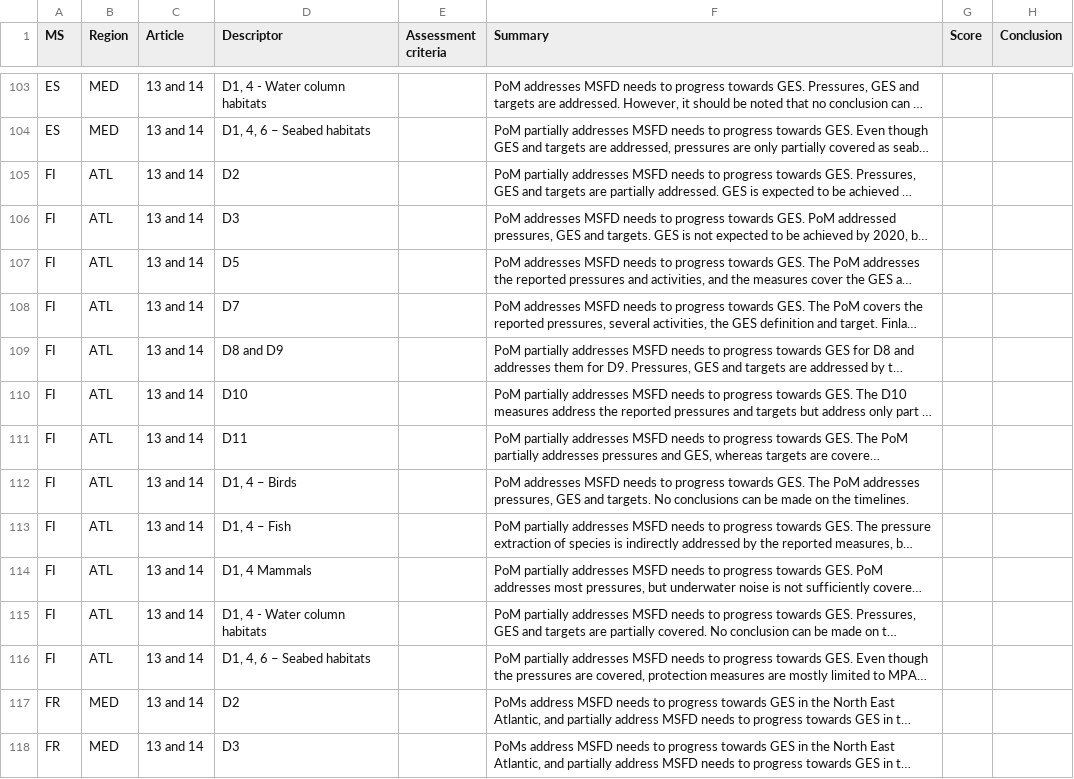
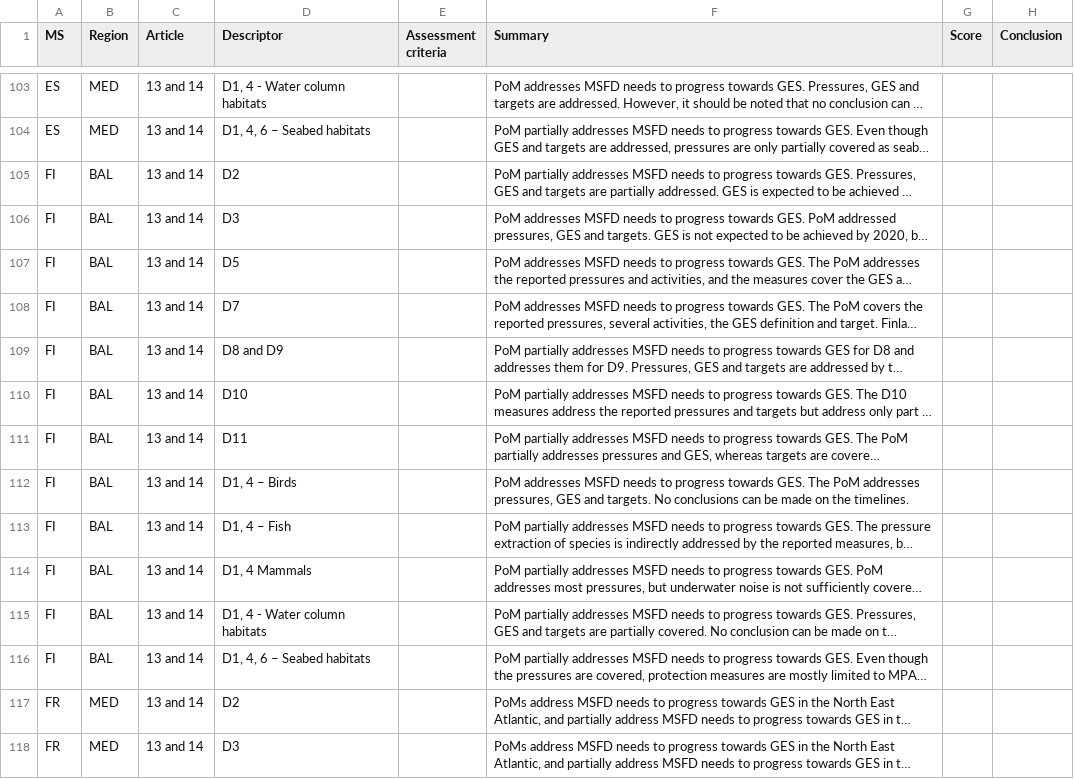
Before and after one commit to eea/wise.msfd, a CSV file: src/wise/msfd/data/National_assessments_Art_13_2016_overall.csv, drawn as a sheet; only a part is shown, gaps mark what is left out; long unchanged cells end in …; the diff covers the shown part only; the diff names each change by its address in the sheet, - before the commit and + after, or states it on an @@ line.

```diff
--- a/src/wise/msfd/data/National_assessments_Art_13_2016_overall.csv
+++ b/src/wise/msfd/data/National_assessments_Art_13_2016_overall.csv
-B105:B116 (Region): ATL
+B105:B116 (Region): BAL
```
Also changed, not shown: 13 added rows and 27 edited cells elsewhere in this file, 3 other files.
